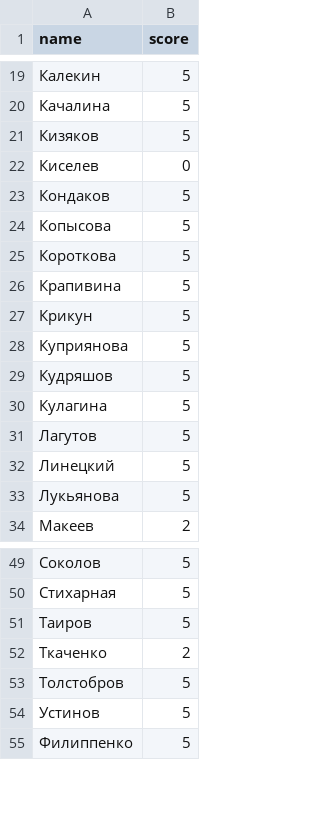
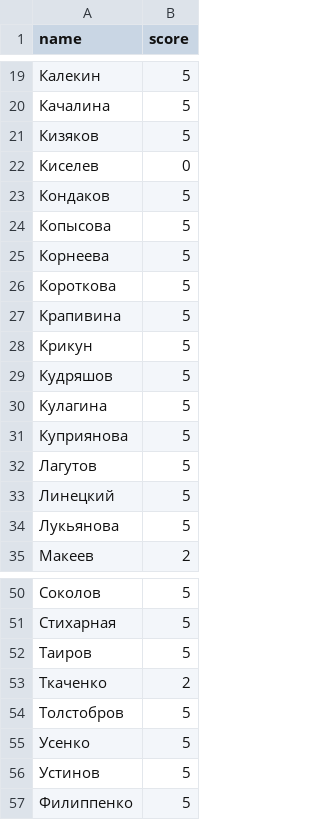
Before and after one commit to labintsev/neuralnets, a CSV file: grads/scores.csv, drawn as a sheet; only a part is shown, gaps mark what is left out.

Commit message:
update sem1 scores

```diff
--- a/grads/scores.csv
+++ b/grads/scores.csv
@@ -24,2 +24,3 @@ name,score
 Копысова,5
+Корнеева,5
 Короткова,5
@@ -27,5 +28,5 @@ name,score
 Крикун,5
-Куприянова,5
 Кудряшов,5
 Кулагина,5
+Куприянова,5
 Лагутов,5
@@ -53,2 +54,3 @@ name,score
 Толстобров,5
+Усенко,5
 Устинов,5
```
